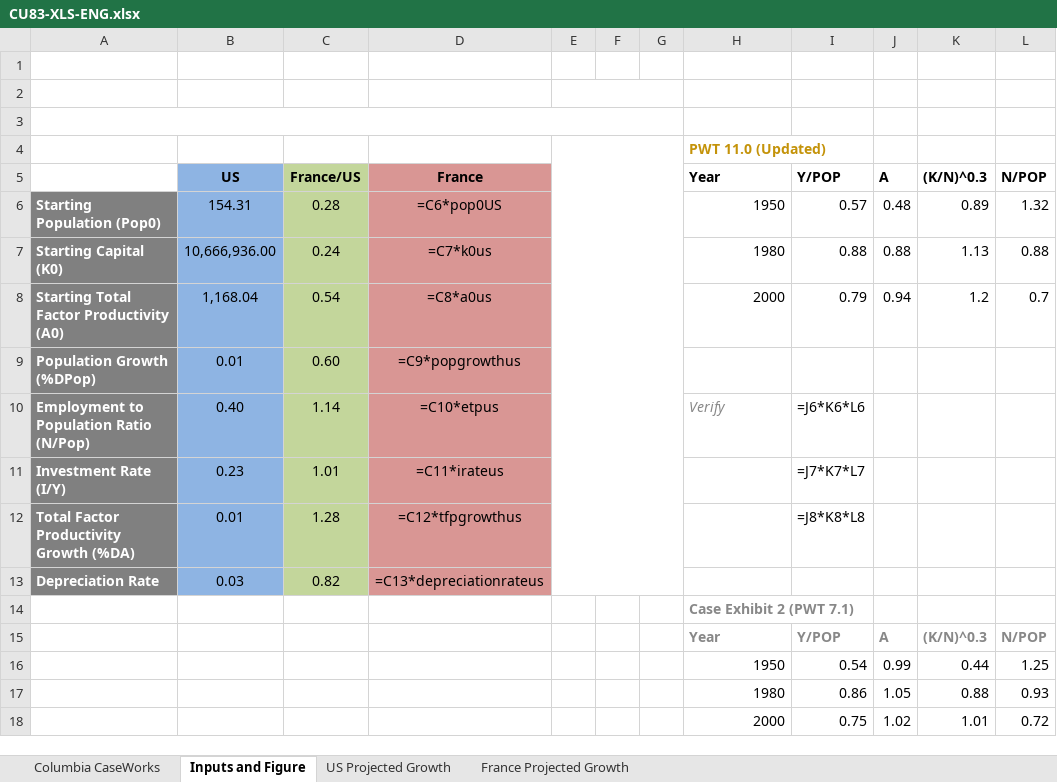
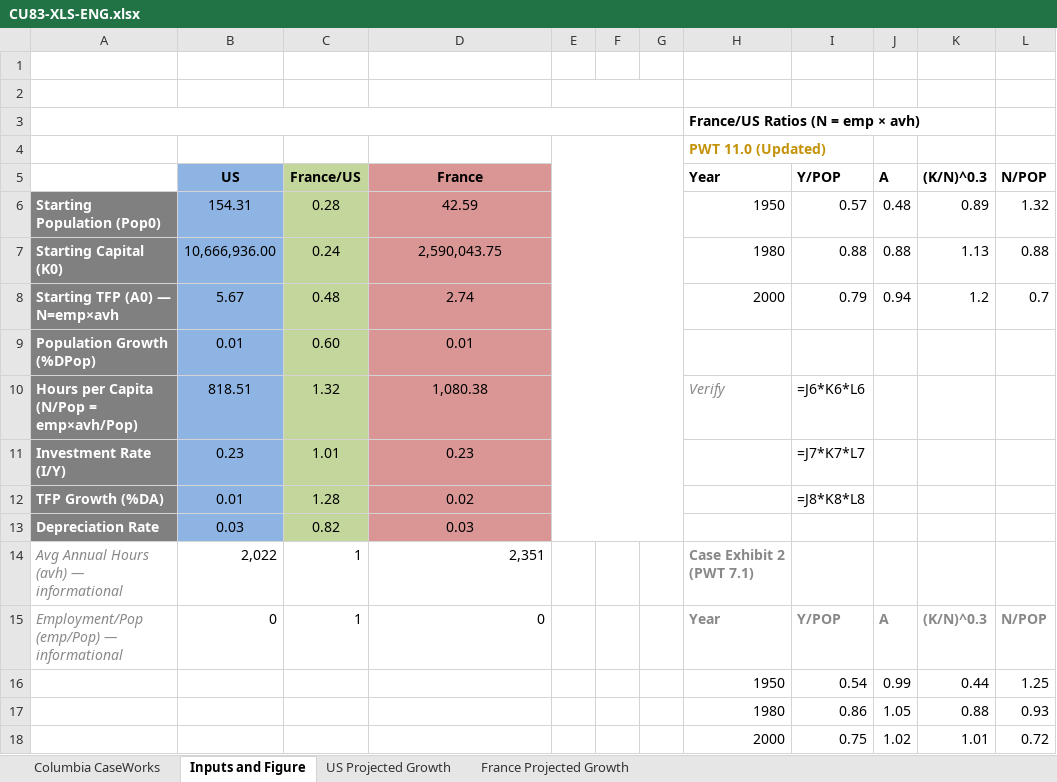
Before and after one commit to rdpascua/lt5.emba2027a.com, an Excel workbook: dist/gecon210/CU83-XLS-ENG.xlsx, sheet Inputs and Figure, drawn as a sheet; values as stored, in another font and other column widths than the file's, no borders; formulas without a stored value are shown as written; charts and pictures not drawn; removed rows and columns are numbered as before the commit, all else as after; the diff names each change by its address in the sheet, - before the commit and + after, or states it on an @@ line.

Commit message:
Update spreadsheet: add avh, use N=emp×avh (total hours), recalculate A₀

```diff
--- a/dist/gecon210/CU83-XLS-ENG.xlsx (sheet Inputs and Figure)
+++ b/dist/gecon210/CU83-XLS-ENG.xlsx (sheet Inputs and Figure)
-H3 (Year): (empty)
+H3 (Year): France/US Ratios (N = emp × avh)
-D6 (France): =C6*pop0US
+D6 (France): 42.59
-D7 (France): =C7*k0us
+D7 (France): 2,590,043.75
-A8: Starting Total Factor Productivity (A0)
+A8: Starting TFP (A0) — N=emp×avh
-B8 (US): 1,168.04
+B8 (US): 5.67
-C8 (France/US): 0.54
+C8 (France/US): 0.48
-D8 (France): =C8*a0us
+D8 (France): 2.74
-D9 (France): =C9*popgrowthus
+D9 (France): 0.01
-row 10: Employment to Population Ratio (N/Pop) | 0.40 | 1.14 | =C10*etpus |  |  |  | Verify | =J6*K6*L6
+row 10: Hours per Capita (N/Pop = emp×avh/Pop) | 818.51 | 1.32 | 1,080.38 |  |  |  | Verify | =J6*K6*L6
-D11 (France): =C11*irateus
+D11 (France): 0.23
-A12: Total Factor Productivity Growth (%DA)
+A12: TFP Growth (%DA)
-D12 (France): =C12*tfpgrowthus
+D12 (France): 0.02
-D13 (France): =C13*depreciationrateus
+D13 (France): 0.03
-row 14:  |  |  |  |  |  |  | Case Exhibit 2 (PWT 7.1)
+row 14: Avg Annual Hours (avh) — informational | 2,022 | 1 | 2,351 |  |  |  | Case Exhibit 2 (PWT 7.1)
-A15: (empty)
+A15: Employment/Pop (emp/Pop) — informational
-B15 (US): (empty)
+B15 (US): 0
-C15 (France/US): (empty)
+C15 (France/US): 1
-D15 (France): (empty)
+D15 (France): 0
```
Also changed, not shown: charts or pictures.
